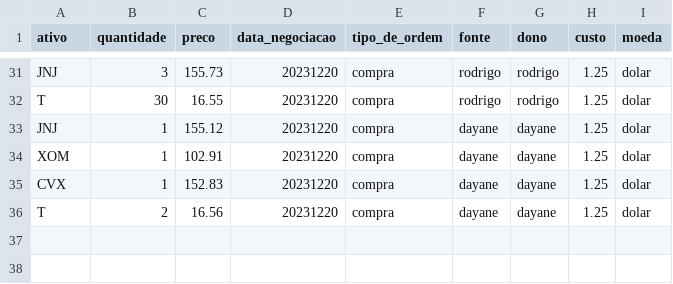
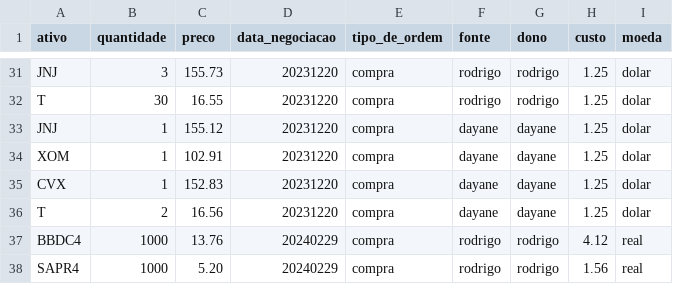
Before and after one commit to Rodrigosis/Dashboard, a CSV file: dashboard/csv/trades.csv, drawn as a sheet; only a part is shown, gaps mark what is left out.

```diff
--- a/dashboard/csv/trades.csv
+++ b/dashboard/csv/trades.csv
@@ -36 +36,3 @@ CVX,1,152.83,20231220,compra,dayane,dayane,1.25,dolar
 T,2,16.56,20231220,compra,dayane,dayane,1.25,dolar
+BBDC4,1000,13.76,20240229,compra,rodrigo,rodrigo,4.12,real
+SAPR4,1000,5.20,20240229,compra,rodrigo,rodrigo,1.56,real
```
Also changed, not shown: dashboard/csv/CDI.csv, dashboard/csv/proventos.csv, 7 other files.
